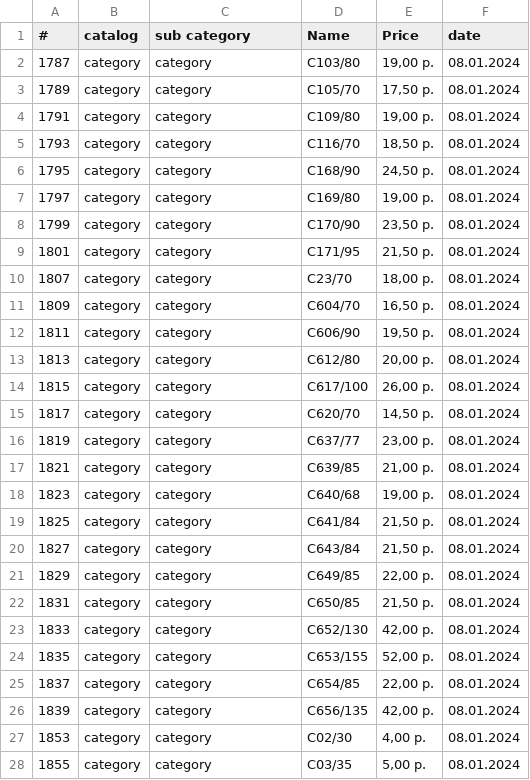
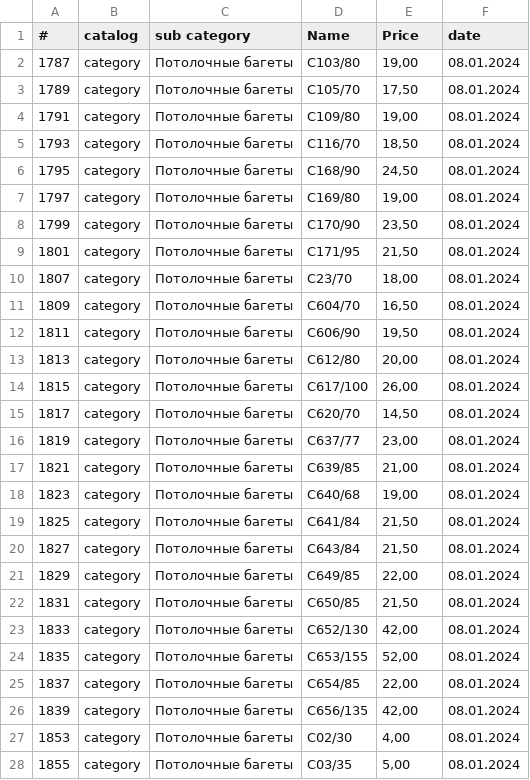
Before and after one commit to WooCommander/parserPython, a CSV file: data_zvezda.csv, drawn as a sheet; only a part is shown; the diff covers the shown part only.

```diff
--- a/data_zvezda.csv
+++ b/data_zvezda.csv
@@ -1,28 +1,28 @@
 #,catalog,sub category,Name,Price,date
-1787,category,category,C103/80,"19,00 р.",08.01.2024
-1789,category,category,C105/70,"17,50 р.",08.01.2024
-1791,category,category,C109/80,"19,00 р.",08.01.2024
-1793,category,category,C116/70,"18,50 р.",08.01.2024
-1795,category,category,C168/90,"24,50 р.",08.01.2024
-1797,category,category,C169/80,"19,00 р.",08.01.2024
-1799,category,category,C170/90,"23,50 р.",08.01.2024
-1801,category,category,C171/95,"21,50 р.",08.01.2024
-1807,category,category,C23/70,"18,00 р.",08.01.2024
-1809,category,category,C604/70,"16,50 р.",08.01.2024
-1811,category,category,C606/90,"19,50 р.",08.01.2024
-1813,category,category,C612/80,"20,00 р.",08.01.2024
-1815,category,category,C617/100,"26,00 р.",08.01.2024
-1817,category,category,C620/70,"14,50 р.",08.01.2024
-1819,category,category,C637/77,"23,00 р.",08.01.2024
-1821,category,category,C639/85,"21,00 р.",08.01.2024
-1823,category,category,C640/68,"19,00 р.",08.01.2024
-1825,category,category,C641/84,"21,50 р.",08.01.2024
-1827,category,category,C643/84,"21,50 р.",08.01.2024
-1829,category,category,C649/85,"22,00 р.",08.01.2024
-1831,category,category,C650/85,"21,50 р.",08.01.2024
-1833,category,category,C652/130,"42,00 р.",08.01.2024
-1835,category,category,C653/155,"52,00 р.",08.01.2024
-1837,category,category,C654/85,"22,00 р.",08.01.2024
-1839,category,category,C656/135,"42,00 р.",08.01.2024
-1853,category,category,С02/30,"4,00 р.",08.01.2024
-1855,category,category,С03/35,"5,00 р.",08.01.2024
+1787,category,Потолочные багеты,C103/80,"19,00 ",08.01.2024
+1789,category,Потолочные багеты,C105/70,"17,50 ",08.01.2024
+1791,category,Потолочные багеты,C109/80,"19,00 ",08.01.2024
+1793,category,Потолочные багеты,C116/70,"18,50 ",08.01.2024
+1795,category,Потолочные багеты,C168/90,"24,50 ",08.01.2024
+1797,category,Потолочные багеты,C169/80,"19,00 ",08.01.2024
+1799,category,Потолочные багеты,C170/90,"23,50 ",08.01.2024
+1801,category,Потолочные багеты,C171/95,"21,50 ",08.01.2024
+1807,category,Потолочные багеты,C23/70,"18,00 ",08.01.2024
+1809,category,Потолочные багеты,C604/70,"16,50 ",08.01.2024
+1811,category,Потолочные багеты,C606/90,"19,50 ",08.01.2024
+1813,category,Потолочные багеты,C612/80,"20,00 ",08.01.2024
+1815,category,Потолочные багеты,C617/100,"26,00 ",08.01.2024
+1817,category,Потолочные багеты,C620/70,"14,50 ",08.01.2024
+1819,category,Потолочные багеты,C637/77,"23,00 ",08.01.2024
+1821,category,Потолочные багеты,C639/85,"21,00 ",08.01.2024
+1823,category,Потолочные багеты,C640/68,"19,00 ",08.01.2024
+1825,category,Потолочные багеты,C641/84,"21,50 ",08.01.2024
+1827,category,Потолочные багеты,C643/84,"21,50 ",08.01.2024
+1829,category,Потолочные багеты,C649/85,"22,00 ",08.01.2024
+1831,category,Потолочные багеты,C650/85,"21,50 ",08.01.2024
+1833,category,Потолочные багеты,C652/130,"42,00 ",08.01.2024
+1835,category,Потолочные багеты,C653/155,"52,00 ",08.01.2024
+1837,category,Потолочные багеты,C654/85,"22,00 ",08.01.2024
+1839,category,Потолочные багеты,C656/135,"42,00 ",08.01.2024
+1853,category,Потолочные багеты,С02/30,"4,00 ",08.01.2024
+1855,category,Потолочные багеты,С03/35,"5,00 ",08.01.2024
```
Also changed, not shown: 56 edited cells elsewhere in this file, 1 other file.
